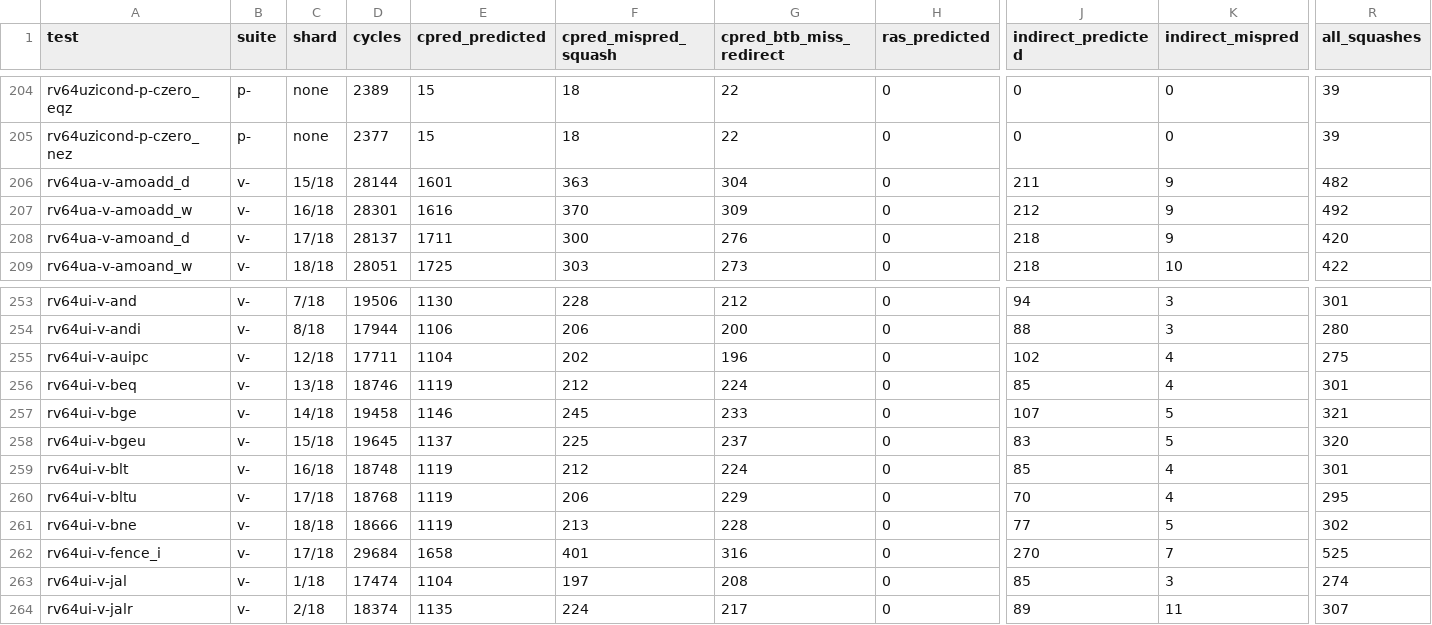
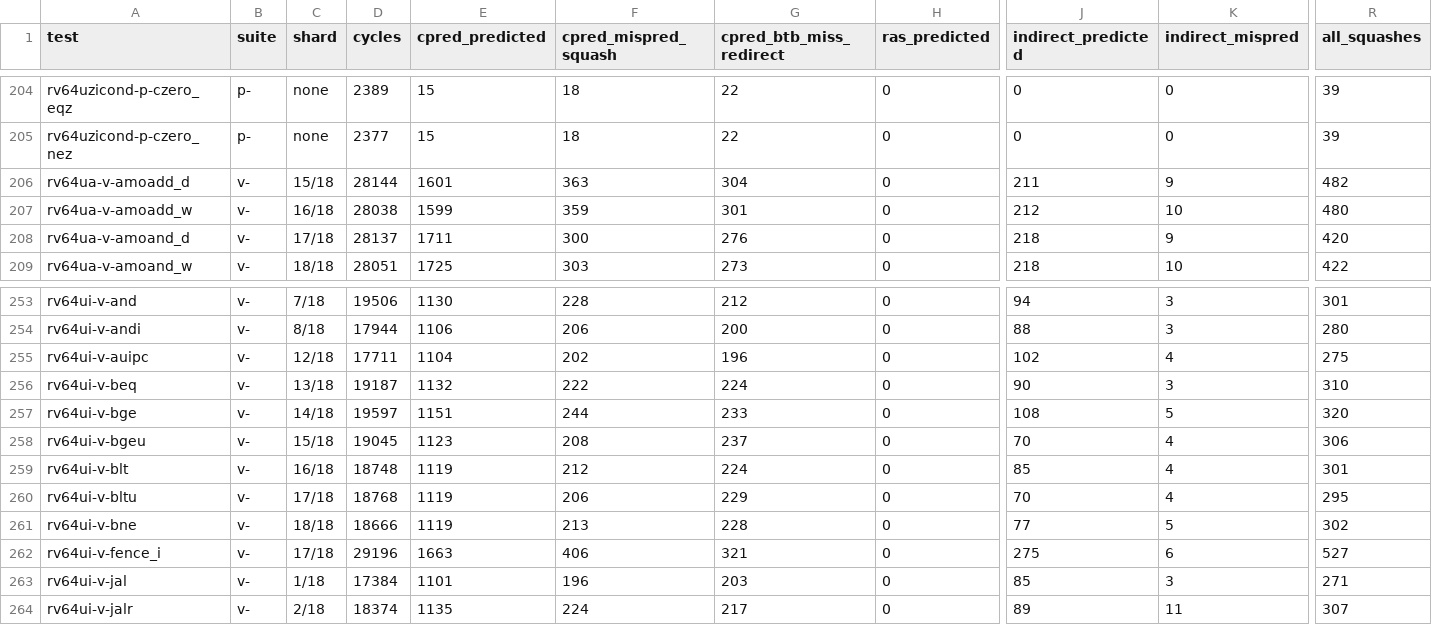
Before and after one commit to rain91508-cmd/pyo3-ci, a TSV file: reports/latest/pyo3-perf-counters.tsv, drawn as a sheet; only a part is shown, gaps mark what is left out; the diff covers the shown part only; the diff names each change by its address in the sheet, - before the commit and + after, or states it on an @@ line.

```diff
--- a/reports/latest/pyo3-perf-counters.tsv
+++ b/reports/latest/pyo3-perf-counters.tsv
-D207 (cycles): 28301
+D207 (cycles): 28038
-E207 (cpred_predicted): 1616
+E207 (cpred_predicted): 1599
-F207 (cpred_mispred_squash): 370
+F207 (cpred_mispred_squash): 359
-G207 (cpred_btb_miss_redirect): 309
+G207 (cpred_btb_miss_redirect): 301
-K207 (indirect_mispred): 9
+K207 (indirect_mispred): 10
-R207 (all_squashes): 492
+R207 (all_squashes): 480
-D256 (cycles): 18746
+D256 (cycles): 19187
-E256 (cpred_predicted): 1119
+E256 (cpred_predicted): 1132
-F256 (cpred_mispred_squash): 212
+F256 (cpred_mispred_squash): 222
-J256 (indirect_predicted): 85
+J256 (indirect_predicted): 90
-K256 (indirect_mispred): 4
+K256 (indirect_mispred): 3
-R256 (all_squashes): 301
+R256 (all_squashes): 310
-D257 (cycles): 19458
+D257 (cycles): 19597
-E257 (cpred_predicted): 1146
+E257 (cpred_predicted): 1151
-F257 (cpred_mispred_squash): 245
+F257 (cpred_mispred_squash): 244
-J257 (indirect_predicted): 107
+J257 (indirect_predicted): 108
-R257 (all_squashes): 321
+R257 (all_squashes): 320
-D258 (cycles): 19645
+D258 (cycles): 19045
-E258 (cpred_predicted): 1137
+E258 (cpred_predicted): 1123
-F258 (cpred_mispred_squash): 225
+F258 (cpred_mispred_squash): 208
-J258 (indirect_predicted): 83
+J258 (indirect_predicted): 70
-K258 (indirect_mispred): 5
+K258 (indirect_mispred): 4
-R258 (all_squashes): 320
+R258 (all_squashes): 306
-D262 (cycles): 29684
+D262 (cycles): 29196
-E262 (cpred_predicted): 1658
+E262 (cpred_predicted): 1663
-F262 (cpred_mispred_squash): 401
+F262 (cpred_mispred_squash): 406
-G262 (cpred_btb_miss_redirect): 316
+G262 (cpred_btb_miss_redirect): 321
-J262 (indirect_predicted): 270
+J262 (indirect_predicted): 275
-K262 (indirect_mispred): 7
+K262 (indirect_mispred): 6
-R262 (all_squashes): 525
+R262 (all_squashes): 527
-D263 (cycles): 17474
+D263 (cycles): 17384
-E263 (cpred_predicted): 1104
+E263 (cpred_predicted): 1101
-F263 (cpred_mispred_squash): 197
+F263 (cpred_mispred_squash): 196
-G263 (cpred_btb_miss_redirect): 208
+G263 (cpred_btb_miss_redirect): 203
-R263 (all_squashes): 274
+R263 (all_squashes): 271
```
Also changed, not shown: 144 edited cells elsewhere in this file, reports/latest/pyo3-ci-results.tsv, 2 other files.
